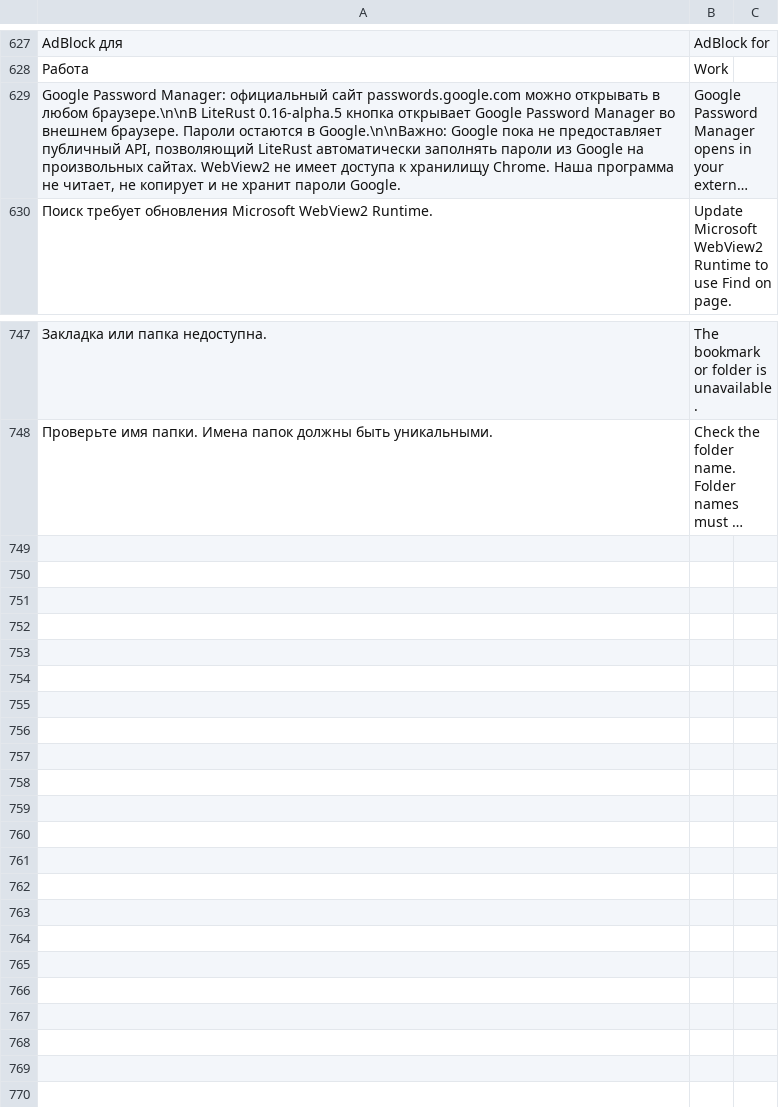
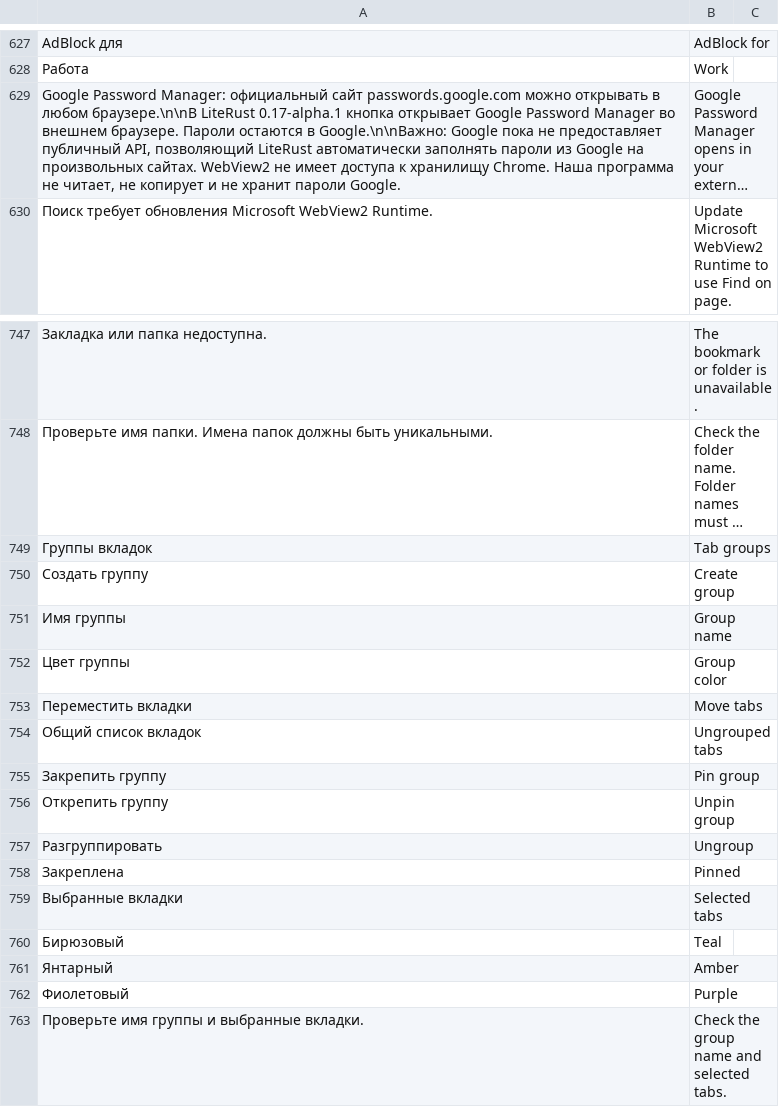
Before and after one commit to m1rak03/LiteRust, a TSV file: ui/strings.tsv, drawn as a sheet; only a part is shown, gaps mark what is left out; long unchanged cells end in …; the diff names each change by its address in the sheet, - before the commit and + after, or states it on an @@ line.

Commit message:
Develop LiteRust 0.17.0-alpha.1 tab groups

```diff
--- a/ui/strings.tsv
+++ b/ui/strings.tsv
-A629: …браузере.\n\nВ LiteRust 0.16-alpha.5 кнопка открывает…
+A629: …браузере.\n\nВ LiteRust 0.17-alpha.1 кнопка открывает…
+row 749: Группы вкладок | Tab groups
+row 750: Создать группу | Create group
+row 751: Имя группы | Group name
+row 752: Цвет группы | Group color
+row 753: Переместить вкладки | Move tabs
+row 754: Общий список вкладок | Ungrouped tabs
+row 755: Закрепить группу | Pin group
+row 756: Открепить группу | Unpin group
+row 757: Разгруппировать | Ungroup
+row 758: Закреплена | Pinned
+row 759: Выбранные вкладки | Selected tabs
+row 760: Бирюзовый | Teal
+row 761: Янтарный | Amber
+row 762: Фиолетовый | Purple
+row 763: Проверьте имя группы и выбранные вкладки. | Check the group name and selected tabs.
```
Also changed, not shown: 17 other files.
